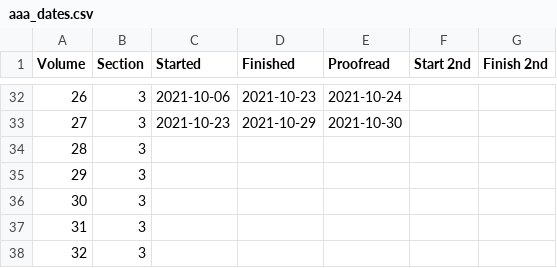
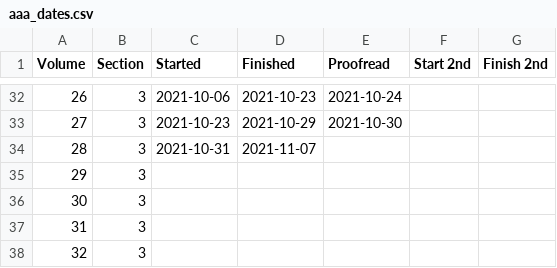
Before and after one commit to JimFowler/books, a CSV file: Books20/Data/AAA/aaa_dates.csv, drawn as a sheet; only a part is shown, gaps mark what is left out.

Commit message:
Finished entries for AAA 28
 On branch master

 Changes to be committed:
	modified:   Books20/Data/AAA/aaa28_books.xml
	modified:   Books20/Data/AAA/aaa_dates.csv

```diff
--- a/Books20/Data/AAA/aaa_dates.csv
+++ b/Books20/Data/AAA/aaa_dates.csv
@@ -33,3 +33,3 @@ Volume, Section, Started,    Finished, Proofread, Start 2nd, Finish 2nd
  27,      3,    2021-10-23, 2021-10-29, 2021-10-30, ,
- 28,      3,    , , , ,
+ 28,      3,    2021-10-31, 2021-11-07, , ,
  29,      3,    , , , ,
```
Also changed, not shown: 1 other file.
